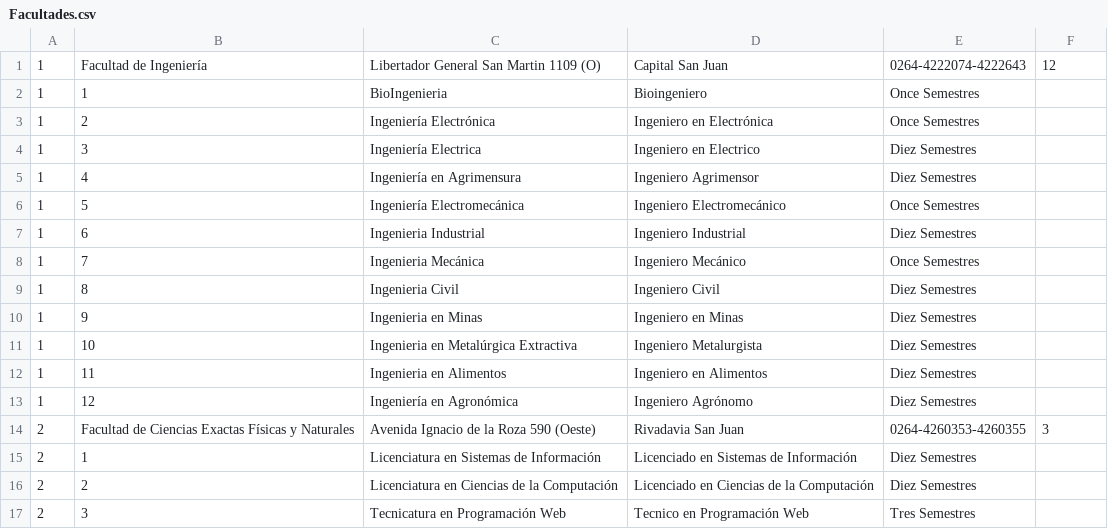
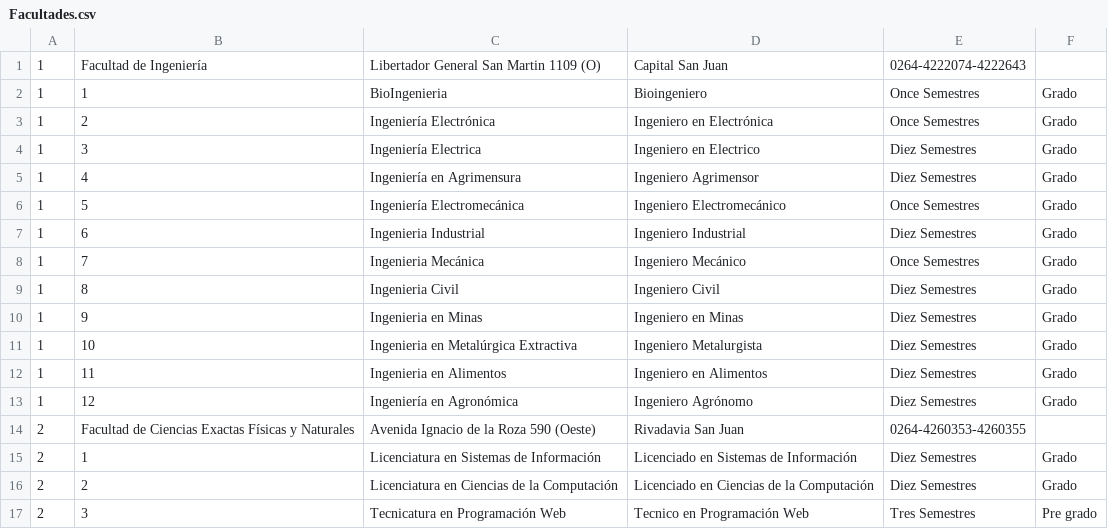
Before and after one commit to CandeZu/Act1-U3-2022, a CSV file: Facultades.csv, drawn as a sheet.

```diff
--- a/Facultades.csv
+++ b/Facultades.csv
@@ -1,17 +1,17 @@
-1,Facultad de Ingeniería,Libertador General San Martin 1109 (O),Capital San Juan,0264-4222074-4222643,12
-1,1,BioIngenieria,Bioingeniero,Once Semestres
-1,2,Ingeniería Electrónica, Ingeniero en Electrónica,Once Semestres
-1,3,Ingeniería Electrica,Ingeniero en Electrico,Diez Semestres
-1,4,Ingeniería en Agrimensura,Ingeniero Agrimensor,Diez Semestres
-1,5,Ingeniería Electromecánica,Ingeniero Electromecánico,Once Semestres
-1,6,Ingenieria Industrial,Ingeniero Industrial,Diez Semestres
-1,7,Ingenieria Mecánica,Ingeniero Mecánico,Once Semestres
-1,8,Ingenieria Civil,Ingeniero Civil,Diez Semestres
-1,9,Ingenieria en Minas,Ingeniero en Minas,Diez Semestres
-1,10,Ingenieria en Metalúrgica Extractiva,Ingeniero Metalurgista,Diez Semestres
-1,11,Ingenieria en Alimentos,Ingeniero en Alimentos,Diez Semestres
-1,12,Ingeniería en Agronómica,Ingeniero Agrónomo,Diez Semestres
-2,Facultad de Ciencias Exactas Físicas y Naturales,Avenida Ignacio de la Roza 590 (Oeste),Rivadavia San Juan,0264-4260353-4260355,3
-2,1,Licenciatura en Sistemas de Información,Licenciado en Sistemas de Información,Diez Semestres
-2,2,Licenciatura en Ciencias de la Computación,Licenciado en Ciencias de la Computación,Diez Semestres
-2,3,Tecnicatura en Programación Web,Tecnico en Programación Web,Tres Semestres
+1,Facultad de Ingeniería,Libertador General San Martin 1109 (O),Capital San Juan,0264-4222074-4222643
+1,1,BioIngenieria,Bioingeniero,Once Semestres,Grado
+1,2,Ingeniería Electrónica, Ingeniero en Electrónica,Once Semestres,Grado
+1,3,Ingeniería Electrica,Ingeniero en Electrico,Diez Semestres,Grado
+1,4,Ingeniería en Agrimensura,Ingeniero Agrimensor,Diez Semestres,Grado
+1,5,Ingeniería Electromecánica,Ingeniero Electromecánico,Once Semestres,Grado
+1,6,Ingenieria Industrial,Ingeniero Industrial,Diez Semestres,Grado
+1,7,Ingenieria Mecánica,Ingeniero Mecánico,Once Semestres,Grado
+1,8,Ingenieria Civil,Ingeniero Civil,Diez Semestres,Grado
+1,9,Ingenieria en Minas,Ingeniero en Minas,Diez Semestres,Grado
+1,10,Ingenieria en Metalúrgica Extractiva,Ingeniero Metalurgista,Diez Semestres,Grado
+1,11,Ingenieria en Alimentos,Ingeniero en Alimentos,Diez Semestres,Grado
+1,12,Ingeniería en Agronómica,Ingeniero Agrónomo,Diez Semestres,Grado
+2,Facultad de Ciencias Exactas Físicas y Naturales,Avenida Ignacio de la Roza 590 (Oeste),Rivadavia San Juan,0264-4260353-4260355
+2,1,Licenciatura en Sistemas de Información,Licenciado en Sistemas de Información,Diez Semestres,Grado
+2,2,Licenciatura en Ciencias de la Computación,Licenciado en Ciencias de la Computación,Diez Semestres,Grado
+2,3,Tecnicatura en Programación Web,Tecnico en Programación Web,Tres Semestres,Pre grado
```
Also changed, not shown: 2 other files.
